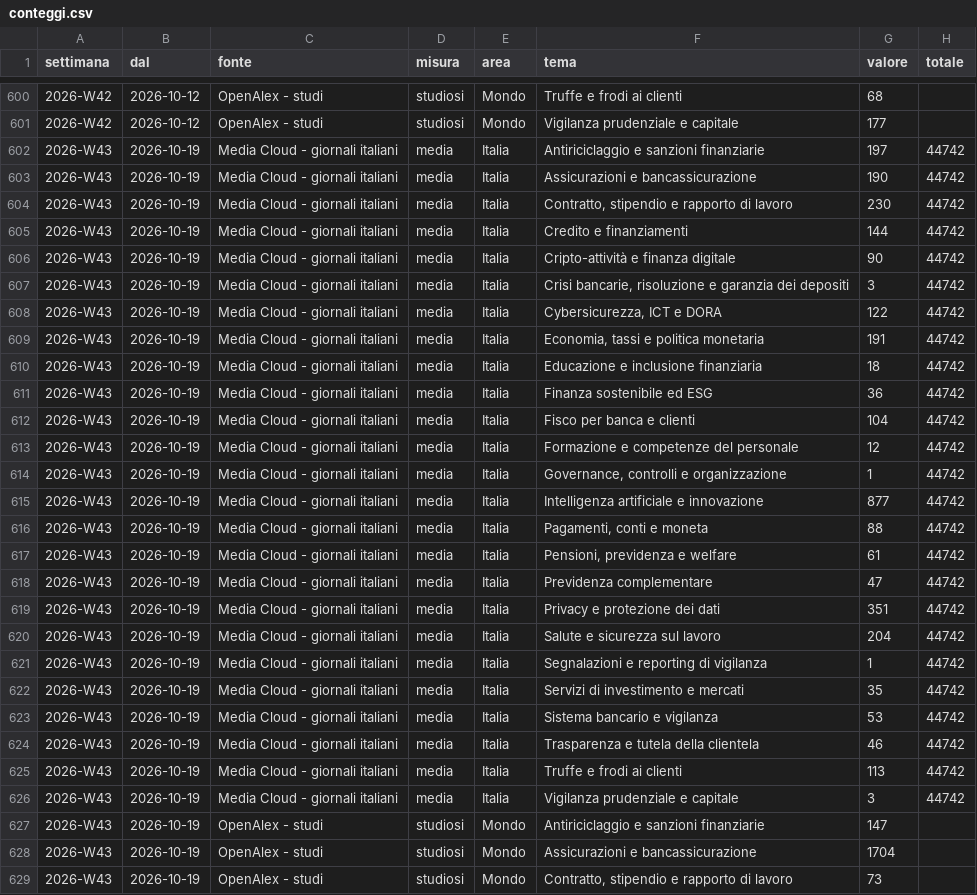
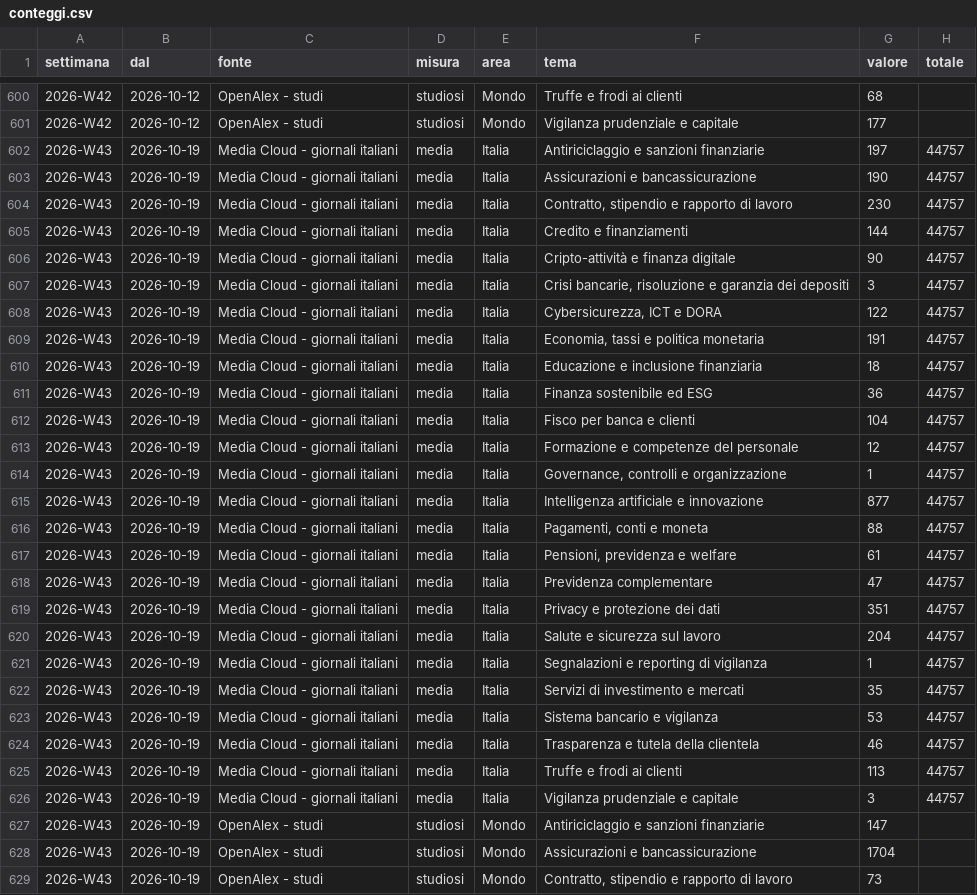
Before and after one commit to nicotena37/vp-alert-feed, a CSV file: archivio/conteggi.csv, drawn as a sheet; only a part is shown, gaps mark what is left out; the diff covers the shown part only.

```diff
--- a/archivio/conteggi.csv
+++ b/archivio/conteggi.csv
@@ -601,27 +601,27 @@ settimana,dal,fonte,misura,area,tema,valore,totale
 2026-W42,2026-10-12,OpenAlex - studi,studiosi,Mondo,Vigilanza prudenziale e capitale,177,
-2026-W43,2026-10-19,Media Cloud - giornali italiani,media,Italia,Antiriciclaggio e sanzioni finanziarie,197,44742
-2026-W43,2026-10-19,Media Cloud - giornali italiani,media,Italia,Assicurazioni e bancassicurazione,190,44742
-2026-W43,2026-10-19,Media Cloud - giornali italiani,media,Italia,"Contratto, stipendio e rapporto di lavoro",230,44742
-2026-W43,2026-10-19,Media Cloud - giornali italiani,media,Italia,Credito e finanziamenti,144,44742
-2026-W43,2026-10-19,Media Cloud - giornali italiani,media,Italia,Cripto-attività e finanza digitale,90,44742
-2026-W43,2026-10-19,Media Cloud - giornali italiani,media,Italia,"Crisi bancarie, risoluzione e garanzia dei depositi",3,44742
-2026-W43,2026-10-19,Media Cloud - giornali italiani,media,Italia,"Cybersicurezza, ICT e DORA",122,44742
-2026-W43,2026-10-19,Media Cloud - giornali italiani,media,Italia,"Economia, tassi e politica monetaria",191,44742
-2026-W43,2026-10-19,Media Cloud - giornali italiani,media,Italia,Educazione e inclusione finanziaria,18,44742
-2026-W43,2026-10-19,Media Cloud - giornali italiani,media,Italia,Finanza sostenibile ed ESG,36,44742
-2026-W43,2026-10-19,Media Cloud - giornali italiani,media,Italia,Fisco per banca e clienti,104,44742
-2026-W43,2026-10-19,Media Cloud - giornali italiani,media,Italia,Formazione e competenze del personale,12,44742
-2026-W43,2026-10-19,Media Cloud - giornali italiani,media,Italia,"Governance, controlli e organizzazione",1,44742
-2026-W43,2026-10-19,Media Cloud - giornali italiani,media,Italia,Intelligenza artificiale e innovazione,877,44742
-2026-W43,2026-10-19,Media Cloud - giornali italiani,media,Italia,"Pagamenti, conti e moneta",88,44742
-2026-W43,2026-10-19,Media Cloud - giornali italiani,media,Italia,"Pensioni, previdenza e welfare",61,44742
-2026-W43,2026-10-19,Media Cloud - giornali italiani,media,Italia,Previdenza complementare,47,44742
-2026-W43,2026-10-19,Media Cloud - giornali italiani,media,Italia,Privacy e protezione dei dati,351,44742
-2026-W43,2026-10-19,Media Cloud - giornali italiani,media,Italia,Salute e sicurezza sul lavoro,204,44742
-2026-W43,2026-10-19,Media Cloud - giornali italiani,media,Italia,Segnalazioni e reporting di vigilanza,1,44742
-2026-W43,2026-10-19,Media Cloud - giornali italiani,media,Italia,Servizi di investimento e mercati,35,44742
-2026-W43,2026-10-19,Media Cloud - giornali italiani,media,Italia,Sistema bancario e vigilanza,53,44742
-2026-W43,2026-10-19,Media Cloud - giornali italiani,media,Italia,Trasparenza e tutela della clientela,46,44742
-2026-W43,2026-10-19,Media Cloud - giornali italiani,media,Italia,Truffe e frodi ai clienti,113,44742
-2026-W43,2026-10-19,Media Cloud - giornali italiani,media,Italia,Vigilanza prudenziale e capitale,3,44742
+2026-W43,2026-10-19,Media Cloud - giornali italiani,media,Italia,Antiriciclaggio e sanzioni finanziarie,197,44757
+2026-W43,2026-10-19,Media Cloud - giornali italiani,media,Italia,Assicurazioni e bancassicurazione,190,44757
+2026-W43,2026-10-19,Media Cloud - giornali italiani,media,Italia,"Contratto, stipendio e rapporto di lavoro",230,44757
+2026-W43,2026-10-19,Media Cloud - giornali italiani,media,Italia,Credito e finanziamenti,144,44757
+2026-W43,2026-10-19,Media Cloud - giornali italiani,media,Italia,Cripto-attività e finanza digitale,90,44757
+2026-W43,2026-10-19,Media Cloud - giornali italiani,media,Italia,"Crisi bancarie, risoluzione e garanzia dei depositi",3,44757
+2026-W43,2026-10-19,Media Cloud - giornali italiani,media,Italia,"Cybersicurezza, ICT e DORA",122,44757
+2026-W43,2026-10-19,Media Cloud - giornali italiani,media,Italia,"Economia, tassi e politica monetaria",191,44757
+2026-W43,2026-10-19,Media Cloud - giornali italiani,media,Italia,Educazione e inclusione finanziaria,18,44757
+2026-W43,2026-10-19,Media Cloud - giornali italiani,media,Italia,Finanza sostenibile ed ESG,36,44757
+2026-W43,2026-10-19,Media Cloud - giornali italiani,media,Italia,Fisco per banca e clienti,104,44757
+2026-W43,2026-10-19,Media Cloud - giornali italiani,media,Italia,Formazione e competenze del personale,12,44757
+2026-W43,2026-10-19,Media Cloud - giornali italiani,media,Italia,"Governance, controlli e organizzazione",1,44757
+2026-W43,2026-10-19,Media Cloud - giornali italiani,media,Italia,Intelligenza artificiale e innovazione,877,44757
+2026-W43,2026-10-19,Media Cloud - giornali italiani,media,Italia,"Pagamenti, conti e moneta",88,44757
+2026-W43,2026-10-19,Media Cloud - giornali italiani,media,Italia,"Pensioni, previdenza e welfare",61,44757
+2026-W43,2026-10-19,Media Cloud - giornali italiani,media,Italia,Previdenza complementare,47,44757
+2026-W43,2026-10-19,Media Cloud - giornali italiani,media,Italia,Privacy e protezione dei dati,351,44757
+2026-W43,2026-10-19,Media Cloud - giornali italiani,media,Italia,Salute e sicurezza sul lavoro,204,44757
+2026-W43,2026-10-19,Media Cloud - giornali italiani,media,Italia,Segnalazioni e reporting di vigilanza,1,44757
+2026-W43,2026-10-19,Media Cloud - giornali italiani,media,Italia,Servizi di investimento e mercati,35,44757
+2026-W43,2026-10-19,Media Cloud - giornali italiani,media,Italia,Sistema bancario e vigilanza,53,44757
+2026-W43,2026-10-19,Media Cloud - giornali italiani,media,Italia,Trasparenza e tutela della clientela,46,44757
+2026-W43,2026-10-19,Media Cloud - giornali italiani,media,Italia,Truffe e frodi ai clienti,113,44757
+2026-W43,2026-10-19,Media Cloud - giornali italiani,media,Italia,Vigilanza prudenziale e capitale,3,44757
 2026-W43,2026-10-19,OpenAlex - studi,studiosi,Mondo,Antiriciclaggio e sanzioni finanziarie,147,
```
Also changed, not shown: 46 edited cells elsewhere in this file, archivio/indice_temi.csv, archivio/settimanale.csv, 4 other files.
